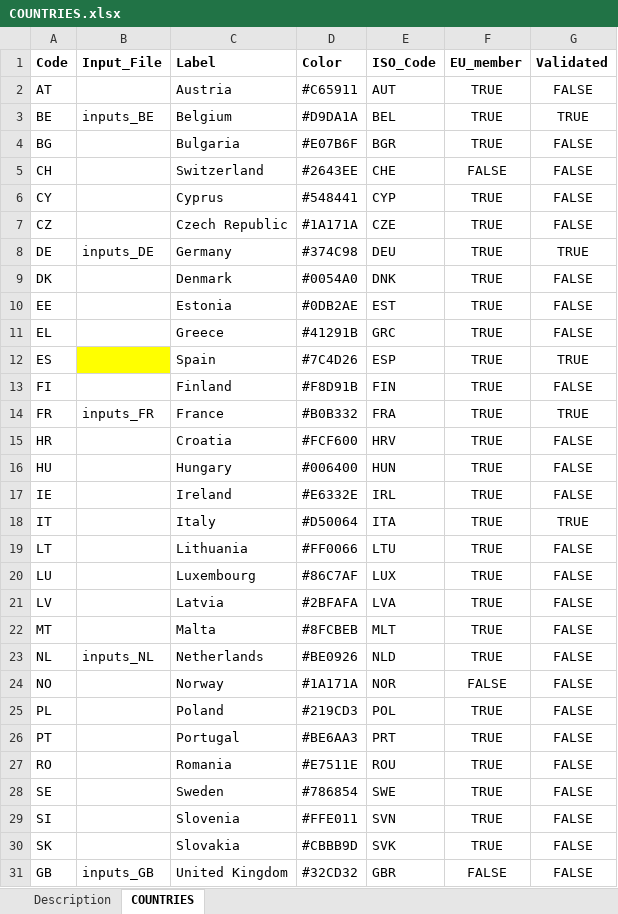
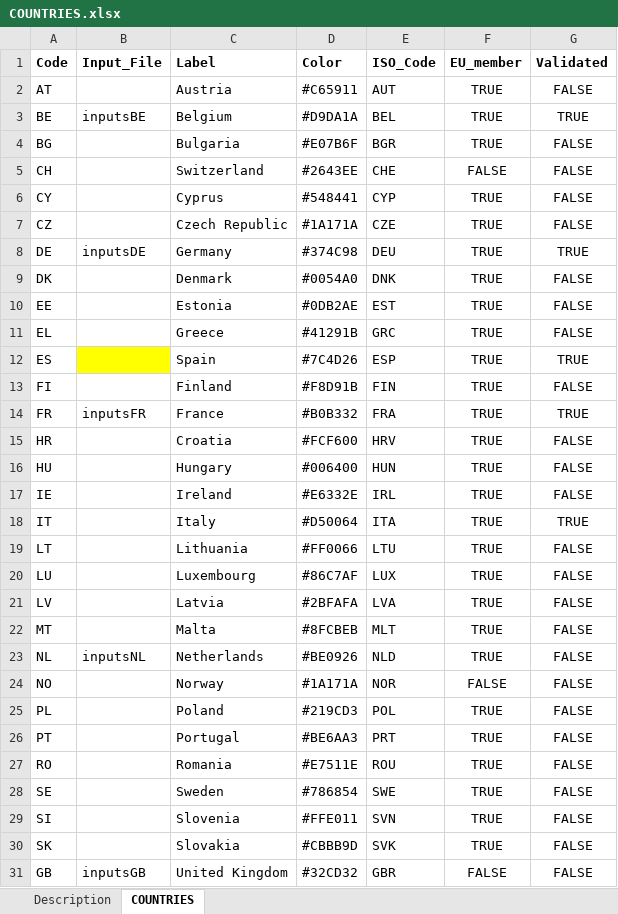
Before and after one commit to UmairTareen/pypsa-eur, an Excel workbook: SEPIA/COUNTRIES.xlsx, sheet COUNTRIES, drawn as a sheet; values as stored, in another font and other column widths than the file's, no borders; charts and pictures not drawn; the diff names each change by its address in the sheet, - before the commit and + after, or states it on an @@ line.

```diff
--- a/SEPIA/COUNTRIES.xlsx (sheet COUNTRIES)
+++ b/SEPIA/COUNTRIES.xlsx (sheet COUNTRIES)
-B3 (Input_File): inputs_BE
+B3 (Input_File): inputsBE
-B8 (Input_File): inputs_DE
+B8 (Input_File): inputsDE
-B14 (Input_File): inputs_FR
+B14 (Input_File): inputsFR
-B23 (Input_File): inputs_NL
+B23 (Input_File): inputsNL
-B31 (Input_File): inputs_GB
+B31 (Input_File): inputsGB
```
Also changed, not shown: SEPIA/SEPIA_config.xlsx, 4 other files.
